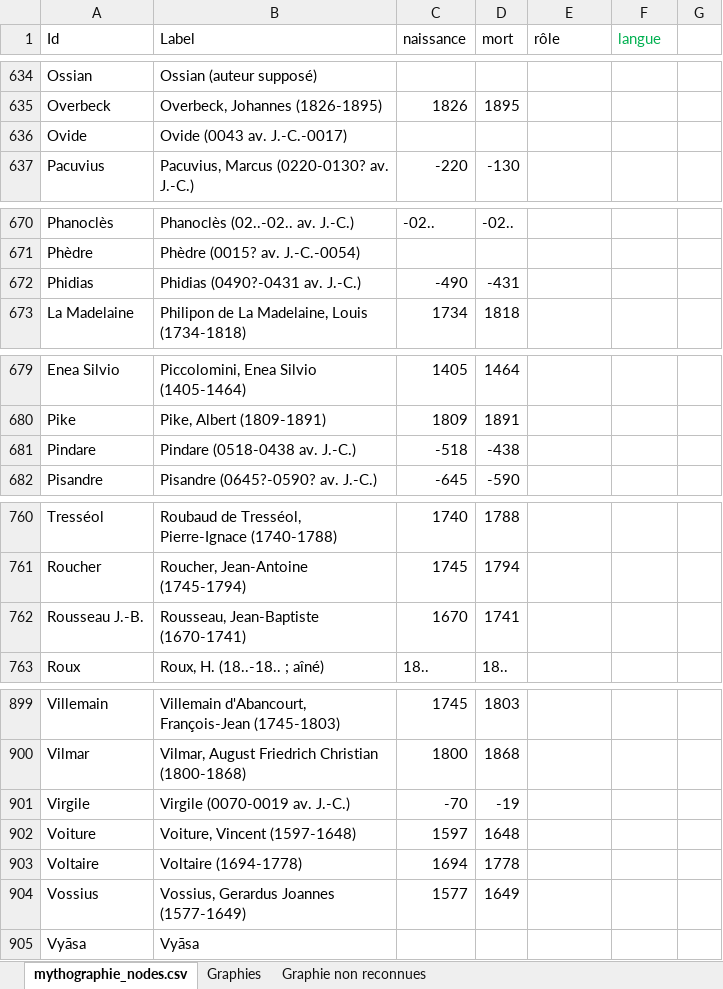
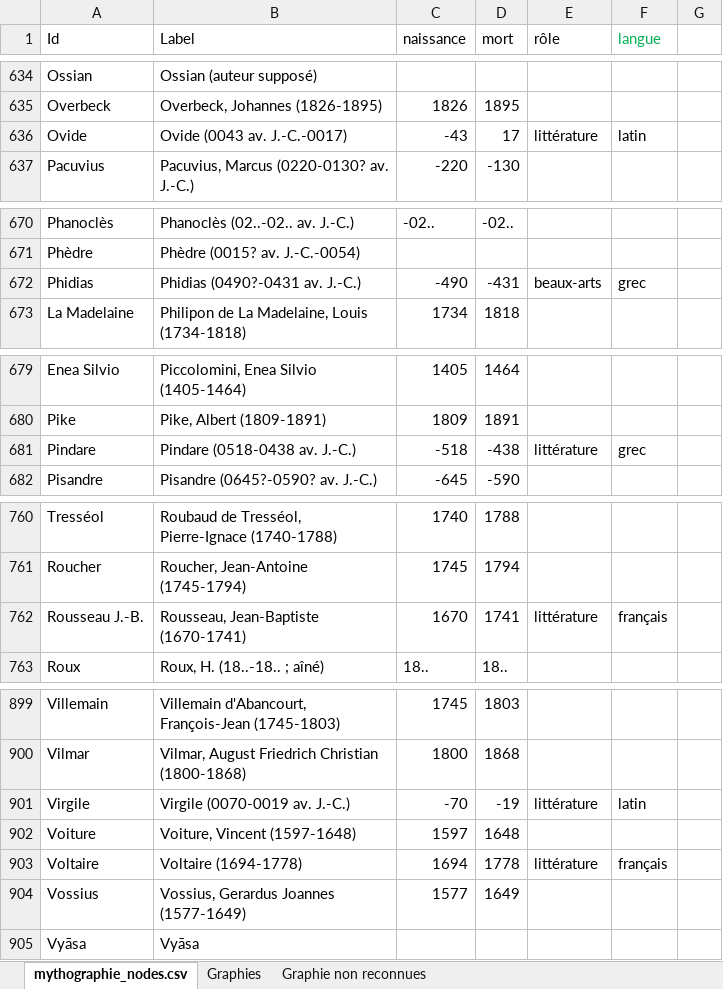
Before and after one commit to OBVIL/mythographie, an Excel workbook: data/mythographie.xlsx, sheet mythographie_nodes.csv, drawn as a sheet; only a part is shown, gaps mark what is left out; values as stored, in another font and other column widths than the file's, no borders; the diff covers the shown part only; the diff names each change by its address in the sheet, - before the commit and + after, or states it on an @@ line.

```diff
--- a/data/mythographie.xlsx (sheet mythographie_nodes.csv)
+++ b/data/mythographie.xlsx (sheet mythographie_nodes.csv)
-C636 (naissance): (empty)
+C636 (naissance): -43
-D636 (mort): (empty)
+D636 (mort): 17
-E636 (rôle): (empty)
+E636 (rôle): littérature
-F636 (langue): (empty)
+F636 (langue): latin
-E672 (rôle): (empty)
+E672 (rôle): beaux-arts
-F672 (langue): (empty)
+F672 (langue): grec
-E681 (rôle): (empty)
+E681 (rôle): littérature
-F681 (langue): (empty)
+F681 (langue): grec
-E762 (rôle): (empty)
+E762 (rôle): littérature
-F762 (langue): (empty)
+F762 (langue): français
-E901 (rôle): (empty)
+E901 (rôle): littérature
-F901 (langue): (empty)
+F901 (langue): latin
-E903 (rôle): (empty)
+E903 (rôle): littérature
-F903 (langue): (empty)
+F903 (langue): français
```
Also changed, not shown: 4 edited cells and cell formats elsewhere in this sheet, 11 other files.
